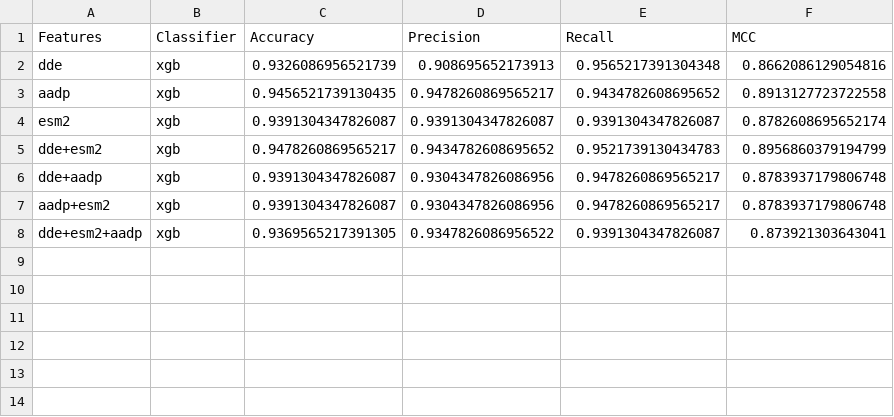
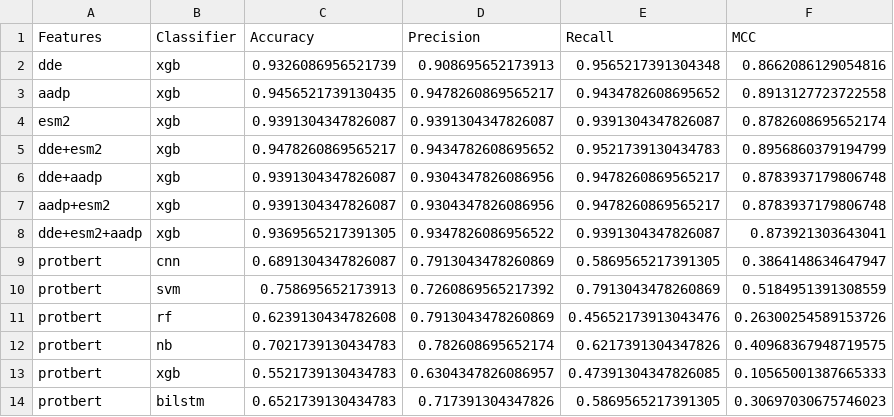
Before and after one commit to Moeary/PLM_FRP, a CSV file: evaluation_results.csv, drawn as a sheet; the diff names each change by its address in the sheet, - before the commit and + after, or states it on an @@ line.

Commit message:
Add .gitignore file and update evaluation_results.csv with ProtBert model results

```diff
--- a/evaluation_results.csv
+++ b/evaluation_results.csv
+row 9: protbert | cnn | 0.6891304347826087 | 0.7913043478260869 | 0.5869565217391305 | 0.3864148634647947
+row 10: protbert | svm | 0.758695652173913 | 0.7260869565217392 | 0.7913043478260869 | 0.5184951391308559
+row 11: protbert | rf | 0.6239130434782608 | 0.7913043478260869 | 0.45652173913043476 | 0.26300254589153726
+row 12: protbert | nb | 0.7021739130434783 | 0.782608695652174 | 0.6217391304347826 | 0.40968367948719575
+row 13: protbert | xgb | 0.5521739130434783 | 0.6304347826086957 | 0.47391304347826085 | 0.10565001387665333
+row 14: protbert | bilstm | 0.6521739130434783 | 0.717391304347826 | 0.5869565217391305 | 0.30697030675746023
```
Also changed, not shown: 1 other file.
